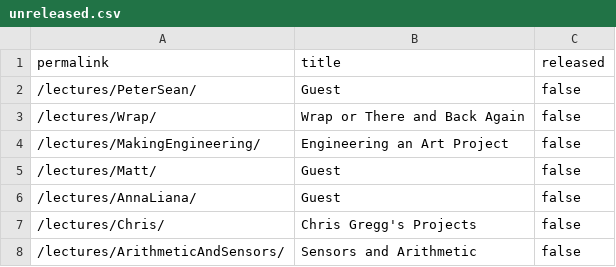
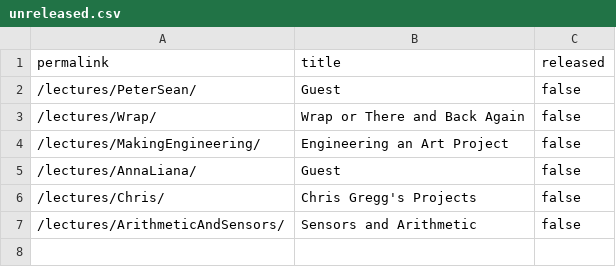
Before and after one commit to stevenstmai/cs107e.github.io, a CSV file: _data/unreleased.csv, drawn as a sheet.

Commit message:
releasing matt lecture slides commit c9c04209088c2dc9839a1bc79d4b677cf4eb4067 Author: matt-trost <mtrost@stanford.edu> Date:   Tue Mar 8 11:43:40 2022 -0800
    releasing matt lecture slides

```diff
--- a/_data/unreleased.csv
+++ b/_data/unreleased.csv
@@ -4,3 +4,2 @@ permalink,title,released
 "/lectures/MakingEngineering/","Engineering an Art Project",false
-"/lectures/Matt/","Guest",false
 "/lectures/AnnaLiana/","Guest",false
```
Also changed, not shown: 2 other files.
